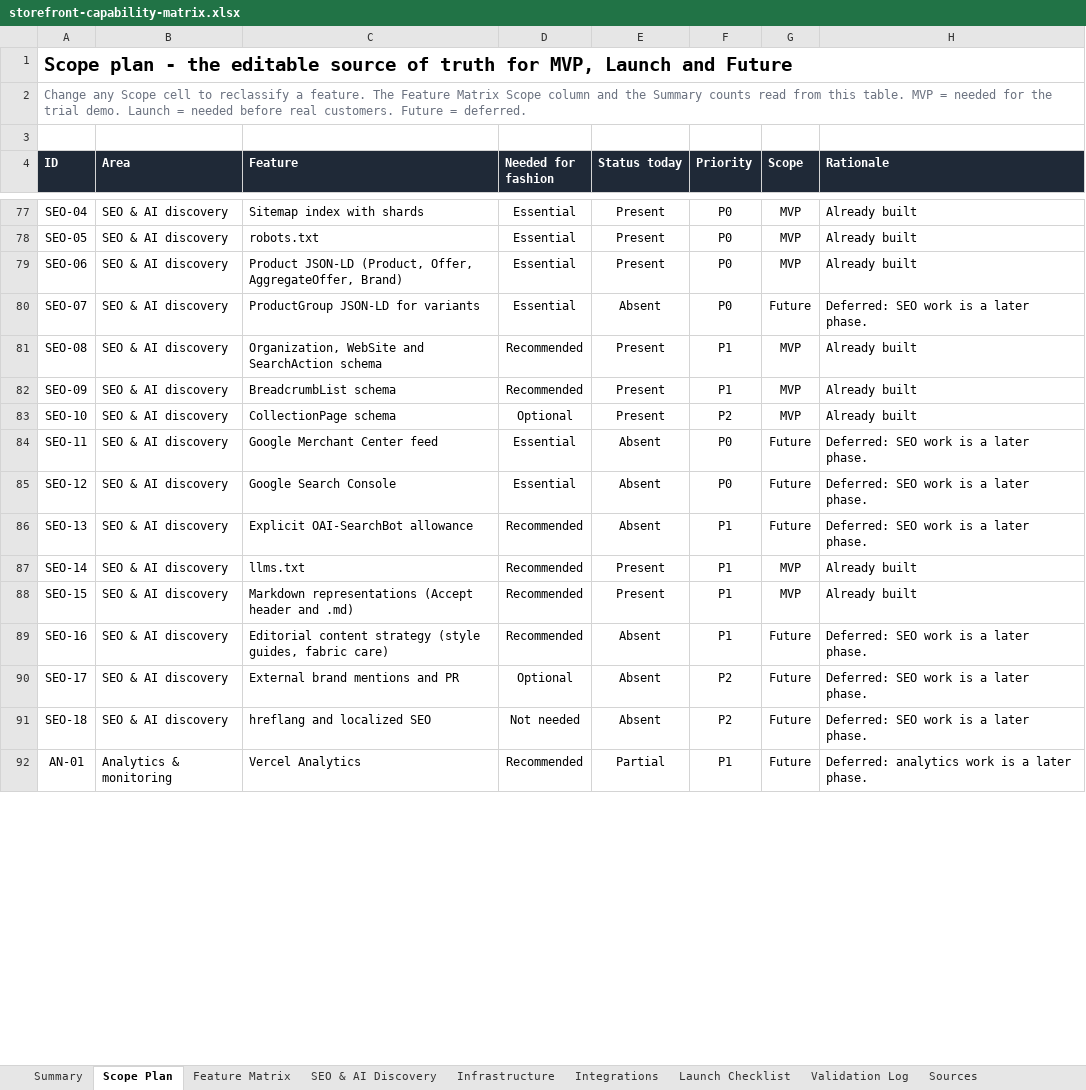
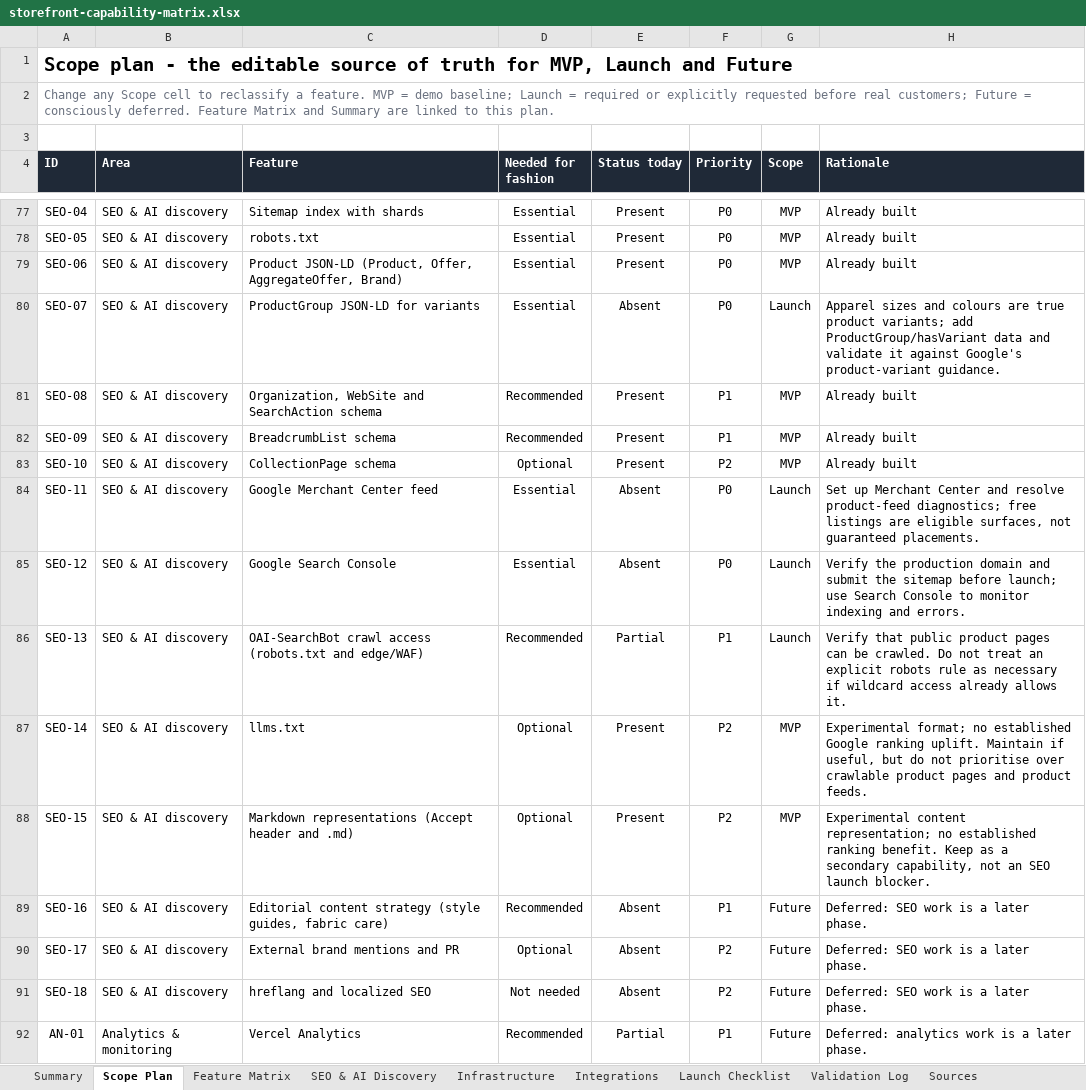
Before and after one commit to NachiketKandari/high-fashion-shopify-template, an Excel workbook: docs/storefront-capability-matrix.xlsx, sheet Scope Plan, drawn as a sheet; only a part is shown, gaps mark what is left out; values as stored, in another font and other column widths than the file's, no borders; conditional formats not drawn; the diff covers the shown part only; the diff names each change by its address in the sheet, - before the commit and + after, or states it on an @@ line.

Commit message:
docs: add scope plan, environment test plan and executive review to capability matrix
115 features carry status, stack capability, validation and an editable
MVP/Launch/Future scope. Summary counts, findings and the launch checklist
reflect the reviewed workbook.

```diff
--- a/docs/storefront-capability-matrix.xlsx (sheet Scope Plan)
+++ b/docs/storefront-capability-matrix.xlsx (sheet Scope Plan)
-A2 (ID): …a feature. The Feature Matrix Scope column and the Summary counts read from this table. MVP = needed for the trial demo. Launch = needed before real customers. Future = deferred.
+A2 (ID): …a feature. MVP = demo baseline; Launch = required or explicitly requested before real customers; Future = consciously deferred. Feature Matrix and Summary are linked to this plan.
-G80 (Scope): Future
+G80 (Scope): Launch
-H80 (Rationale): Deferred: SEO work is a later phase.
+H80 (Rationale): Apparel sizes and colours are true product variants; add ProductGroup/hasVariant data and validate it against Google's product-variant guidance.
-G84:G86 (Scope): Future
+G84:G86 (Scope): Launch
-H84 (Rationale): Deferred: SEO work is a later phase.
+H84 (Rationale): Set up Merchant Center and resolve product-feed diagnostics; free listings are eligible surfaces, not guaranteed placements.
-H85 (Rationale): Deferred: SEO work is a later phase.
+H85 (Rationale): Verify the production domain and submit the sitemap before launch; use Search Console to monitor indexing and errors.
-C86 (Feature): Explicit OAI-SearchBot allowance
+C86 (Feature): OAI-SearchBot crawl access (robots.txt and edge/WAF)
-E86 (Status today): Absent
+E86 (Status today): Partial
-H86 (Rationale): Deferred: SEO work is a later phase.
+H86 (Rationale): Verify that public product pages can be crawled. Do not treat an explicit robots rule as necessary if wildcard access already allows it.
-D87:D88 (Needed for fashion): Recommended
+D87:D88 (Needed for fashion): Optional
-F87:F88 (Priority): P1
+F87:F88 (Priority): P2
-H87 (Rationale): Already built
+H87 (Rationale): Experimental format; no established Google ranking uplift. Maintain if useful, but do not prioritise over crawlable product pages and product feeds.
-H88 (Rationale): Already built
+H88 (Rationale): Experimental content representation; no established ranking benefit. Keep as a secondary capability, not an SEO launch blocker.
```
Also changed, not shown: 2 added rows, 22 edited cells, cell formats and merged cells elsewhere in this sheet, sheet Summary, sheet Feature Matrix, sheet Integrations, sheet Launch Checklist, sheet Validation Log, sheet Sources, 2 more sheets, other sheet tabs, formulas that keep their value.
